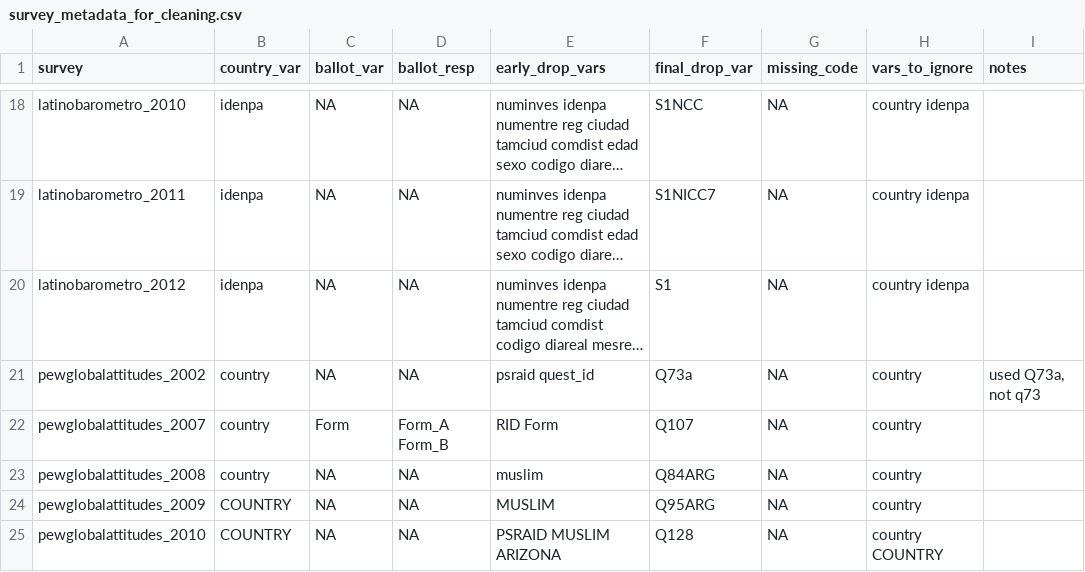
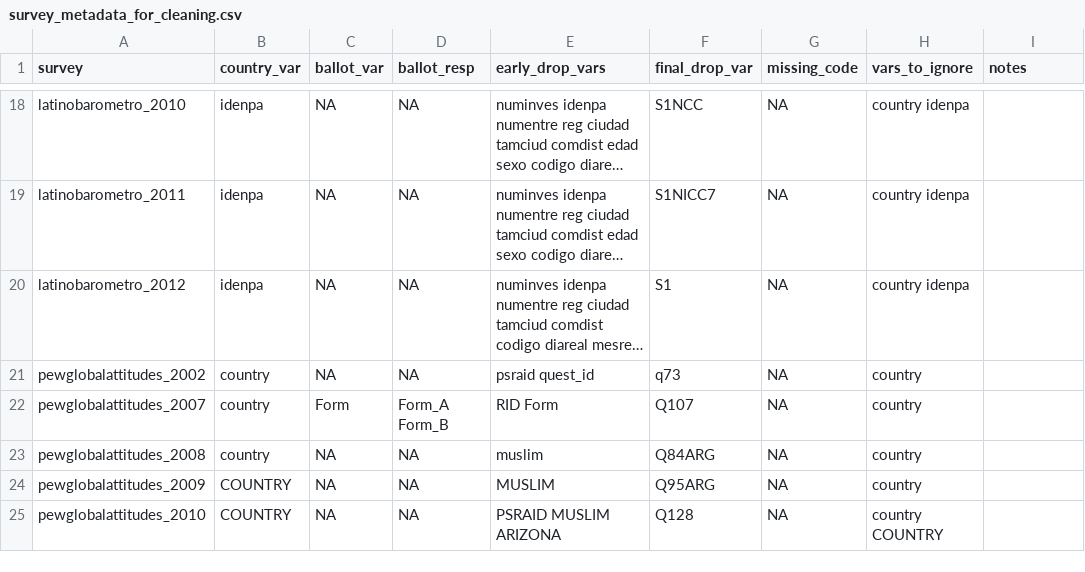
Before and after one commit to andrewflowers/survey-fraud, a CSV file: survey_metadata_for_cleaning.csv, drawn as a sheet; only a part is shown, gaps mark what is left out; long unchanged cells end in …; the diff names each change by its address in the sheet, - before the commit and + after, or states it on an @@ line.

```diff
--- a/survey_metadata_for_cleaning.csv
+++ b/survey_metadata_for_cleaning.csv
-F21 (final_drop_var): Q73a
+F21 (final_drop_var): q73
-I21 (notes): used Q73a, not q73
+I21 (notes): (empty)
```
Also changed, not shown: Results_File_Cleaned_1209.csv, results/replication_summary.csv, 4 other files.
